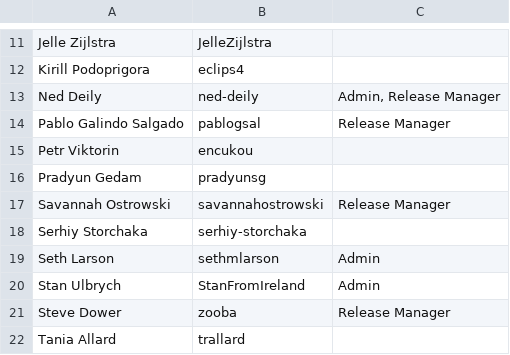
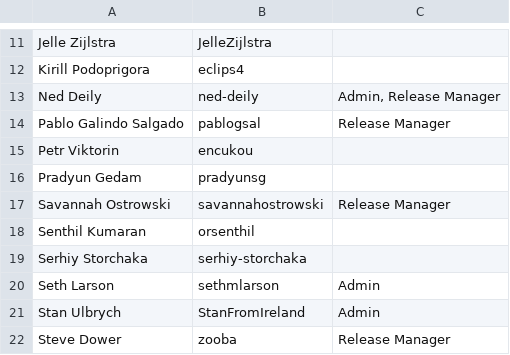
Before and after one commit to python/devguide, a CSV file: security/psrt.csv, drawn as a sheet; only a part is shown, gaps mark what is left out; the shorter side is filled out with more unchanged rows.

Commit message:
Add Senthil Kumaran to the PSRT (#1983)

```diff
--- a/security/psrt.csv
+++ b/security/psrt.csv
@@ -17,2 +17,3 @@ Pradyun Gedam,pradyunsg,
 Savannah Ostrowski,savannahostrowski,Release Manager
+Senthil Kumaran,orsenthil,
 Serhiy Storchaka,serhiy-storchaka,
```
